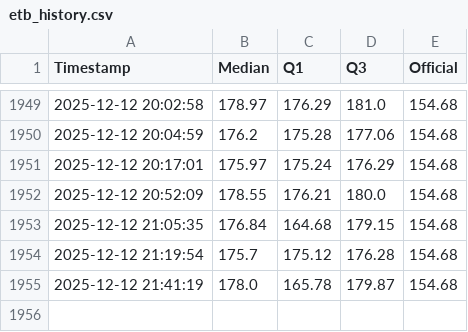
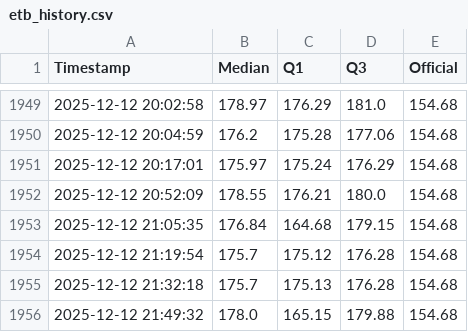
Before and after one commit to mikilegesse/etb-market-watch, a CSV file: etb_history.csv, drawn as a sheet; only a part is shown, gaps mark what is left out.

```diff
--- a/etb_history.csv
+++ b/etb_history.csv
@@ -1954,2 +1954,3 @@ Timestamp,Median,Q1,Q3,Official
 2025-12-12 21:19:54,175.7,175.12,176.28,154.68
-2025-12-12 21:41:19,178.0,165.78,179.87,154.68
+2025-12-12 21:32:18,175.7,175.13,176.28,154.68
+2025-12-12 21:49:32,178.0,165.15,179.88,154.68
```
Also changed, not shown: 3 other files.
